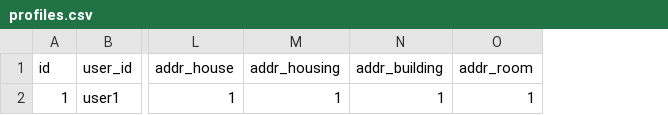
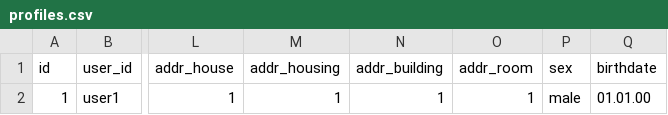
Before and after one commit to tuxoft/java-book-shop-server, a CSV file: src/main/resources/liquibase/data/profiles.csv, drawn as a sheet; only a part is shown, gaps mark what is left out; the diff names each change by its address in the sheet, - before the commit and + after, or states it on an @@ line.

```diff
--- a/src/main/resources/liquibase/data/profiles.csv
+++ b/src/main/resources/liquibase/data/profiles.csv
+column P (sex), row 2: male
+column Q (birthdate), row 2: 01.01.00
```
Also changed, not shown: 5 other files.
